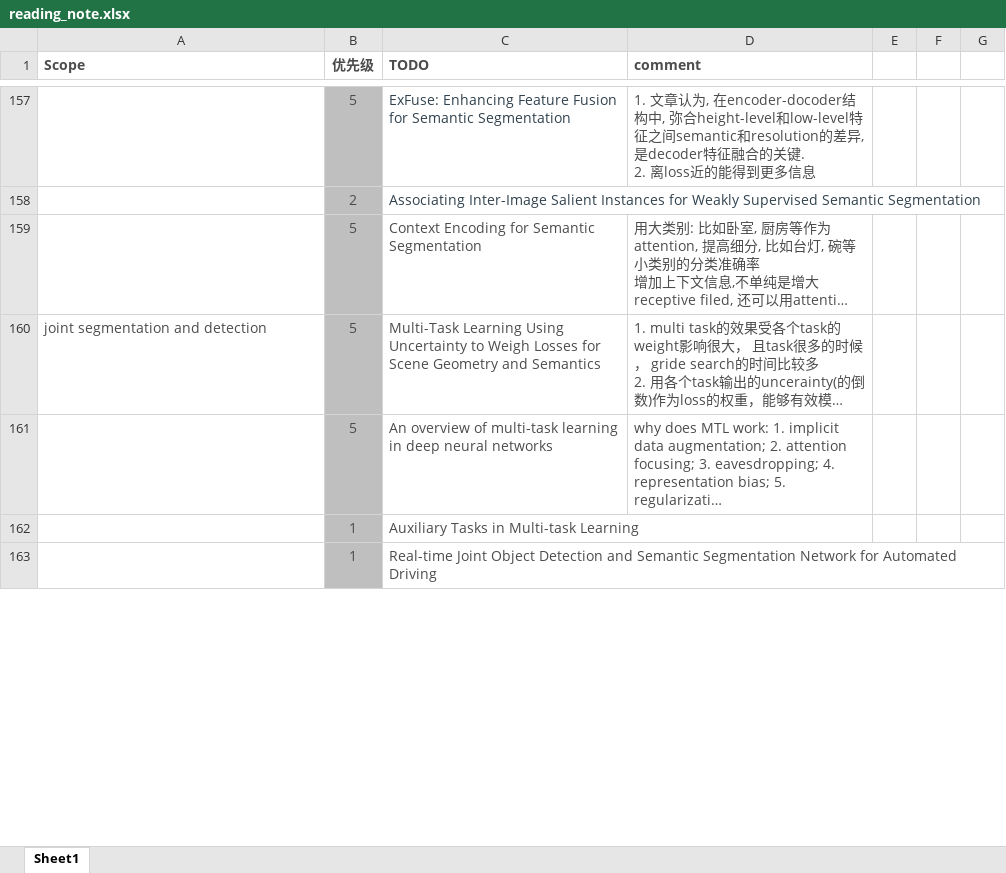
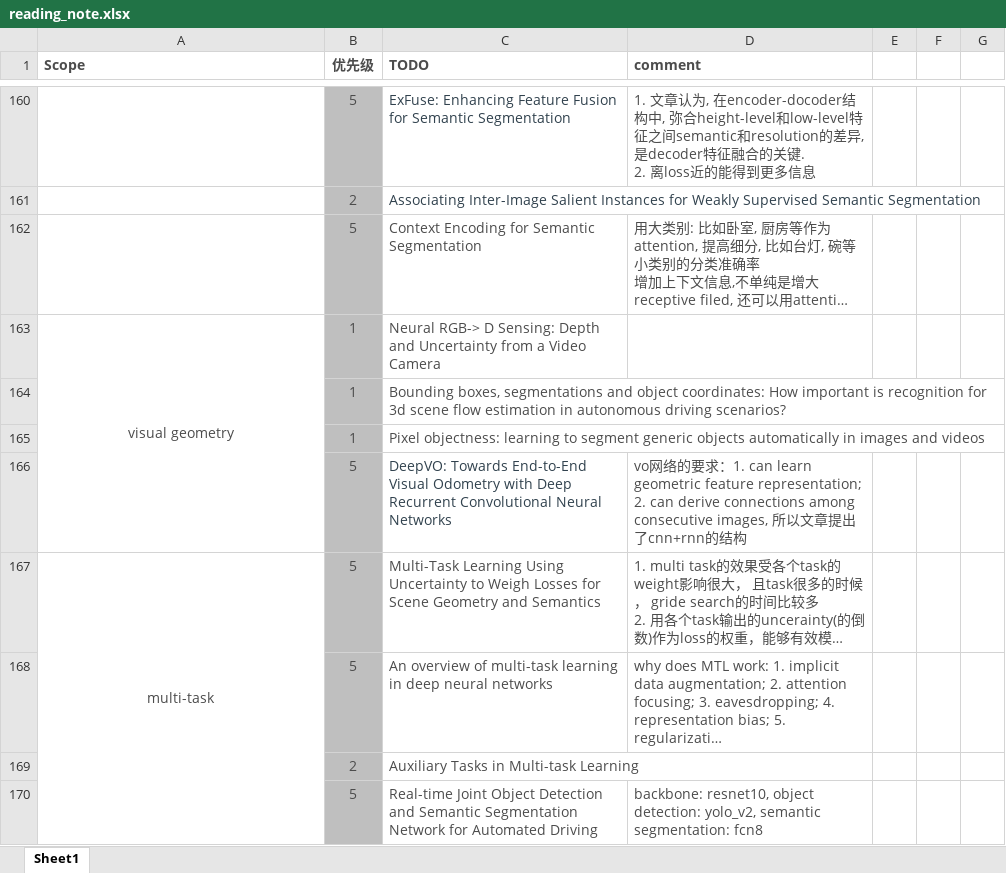
Before and after one commit to youchaoqin/reading_notes, an Excel workbook: reading_note.xlsx, sheet Sheet1, drawn as a sheet; only a part is shown, gaps mark what is left out; long unchanged cells end in …; values as stored, in another font and other column widths than the file's, no borders; conditional formats not drawn; addresses are those after the commit; the diff covers the shown part only; the diff names each change by its address in the sheet, - before the commit and + after, or states it on an @@ line.

Commit message:
add some papers on autonomous driving perception

```diff
--- a/reading_note.xlsx (sheet Sheet1)
+++ b/reading_note.xlsx (sheet Sheet1)
+row 163: visual geometry | 1 | Neural RGB-> D Sensing: Depth and Uncertainty from a Video Camera
+row 164:  | 1 | Bounding boxes, segmentations and object coordinates: How important is recognition for 3d scene flow estimation in autonomous driving scenarios?
+row 165:  | 1 | Pixel objectness: learning to segment generic objects automatically in images and videos
+row 166:  | 5 | DeepVO: Towards End-to-End Visual Odometry with Deep Recurrent Convolutional Neural Networks | vo网络的要求：1. can learn geometric feature representation; 2. can derive connections among consecutive images, 所以文章提出了cnn+rnn的结构
-A167 (Scope): joint segmentation and detection
+A167 (Scope): multi-task
-A167 alignment: left
+A167 alignment: center
+A167:A173 merged
-B169 (优先级): 1
+B169 (优先级): 2
-B170 (优先级): 1
+B170 (优先级): 5
-D170 (comment): (empty)
+D170 (comment): backbone: resnet10, object detection: yolo_v2, semantic segmentation: fcn8
```
Also changed, not shown: 4 added rows, 1 removed row, 20 edited cells, cell formats and merged cells elsewhere in this sheet.
